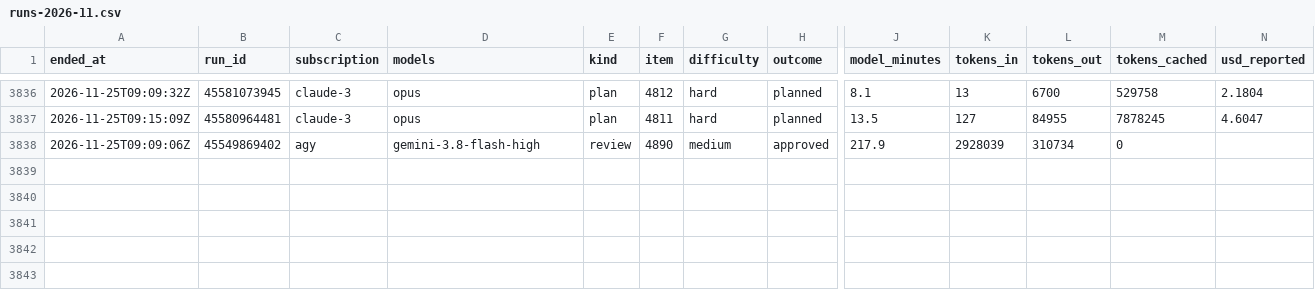
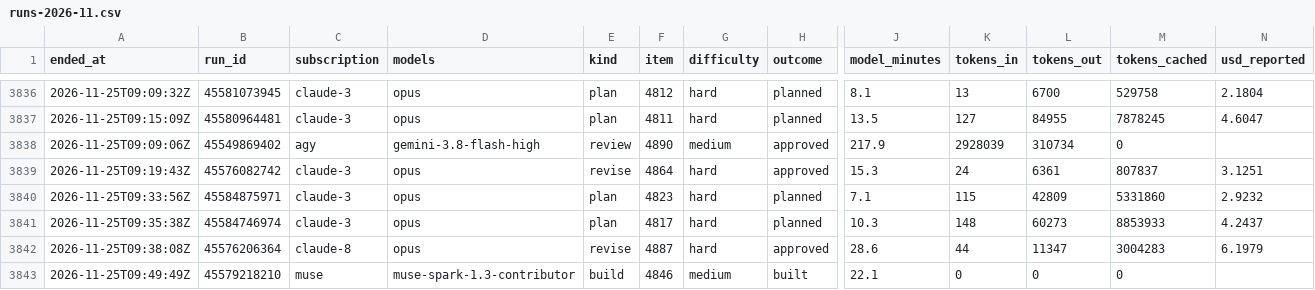
Before and after one commit to Jlore-Studios/JackiOh, a CSV file: usage/runs-2026-11.csv, drawn as a sheet; only a part is shown, gaps mark what is left out; rows hold the shown columns only; the diff names each change by its address in the sheet, - before the commit and + after, or states it on an @@ line.

Commit message:
usage: 99 row(s), 0 session(s), 0 week(s) [skip ci]

```diff
--- a/usage/runs-2026-11.csv
+++ b/usage/runs-2026-11.csv
+row 3839: 2026-11-25T09:19:43Z | 45576082742 | claude-3 | opus | revise | 4864 | hard | approved | 15.3 | 24 | 6361 | 807837 | 3.1251
+row 3840: 2026-11-25T09:33:56Z | 45584875971 | claude-3 | opus | plan | 4823 | hard | planned | 7.1 | 115 | 42809 | 5331860 | 2.9232
+row 3841: 2026-11-25T09:35:38Z | 45584746974 | claude-3 | opus | plan | 4817 | hard | planned | 10.3 | 148 | 60273 | 8853933 | 4.2437
+row 3842: 2026-11-25T09:38:08Z | 45576206364 | claude-8 | opus | revise | 4887 | hard | approved | 28.6 | 44 | 11347 | 3004283 | 6.1979
+row 3843: 2026-11-25T09:49:49Z | 45579218210 | muse | muse-spark-1.3-contributor | build | 4846 | medium | built | 22.1 | 0 | 0 | 0
```
Also changed, not shown: usage/pools-2026-11.csv, 2 other files.
